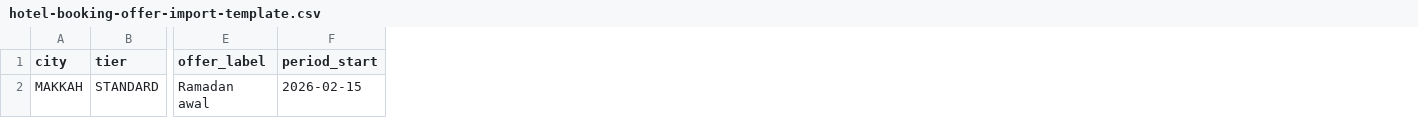
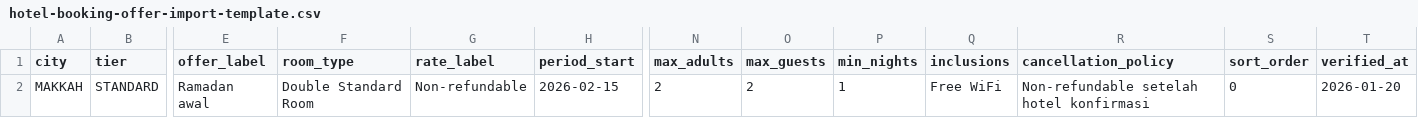
Before and after one commit to bayuaslamaa/serbaserbiumroh, a CSV file: docs/templates/hotel-booking-offer-import-template.csv, drawn as a sheet; only a part is shown, gaps mark what is left out; the diff names each change by its address in the sheet, - before the commit and + after, or states it on an @@ line.

Commit message:
feat(hotel): refactor booking offers into date-search flow
Replace the static offer catalog with a /pesan-hotel date-search
experience: jamaah enter check-in/check-out, rooms, and adults, and
matching ACTIVE rate windows are quoted (price x nights x rooms) and
handed off to WhatsApp.

Add rate-window fields (room_type, rate_label, max_adults, max_guests,
min_nights) via migration 0013, extend CSV import and admin CRUD to
match on the fuller room/rate identity, and add a scoped reset script,
operating docs, and dummy import fixtures.

```diff
--- a/docs/templates/hotel-booking-offer-import-template.csv
+++ b/docs/templates/hotel-booking-offer-import-template.csv
+column F (room_type), row 2: Double Standard Room
+column G (rate_label), row 2: Non-refundable
+column N (max_adults), row 2: 2
+column O (max_guests), row 2: 2
+column P (min_nights), row 2: 1
+column Q (inclusions), row 2: Free WiFi
+column R (cancellation_policy), row 2: Non-refundable setelah hotel konfirmasi
+column S (sort_order), row 2: 0
+column T (verified_at), row 2: 2026-01-20
```
Also changed, not shown: 39 other files.
